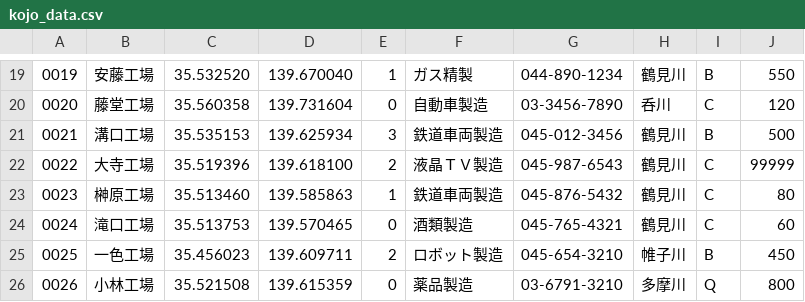
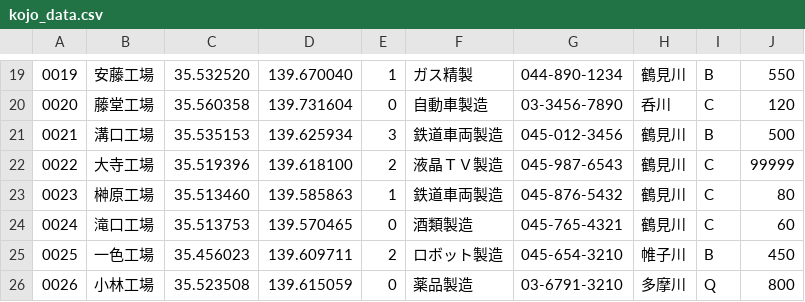
Before and after one commit to jou4/calpoly2017, a CSV file: kojo_data.csv, drawn as a sheet; only a part is shown, gaps mark what is left out.

Commit message:
change csvdata

```diff
--- a/kojo_data.csv
+++ b/kojo_data.csv
@@ -25,2 +25,2 @@
 0025,一色工場,35.456023,139.609711,2,ロボット製造,045-654-3210,帷子川,B,450
-0026,小林工場,35.521508,139.615359,0,薬品製造,03-6791-3210,多摩川,Q,800
+0026,小林工場,35.523508,139.615059,0,薬品製造,03-6791-3210,多摩川,Q,800
```
